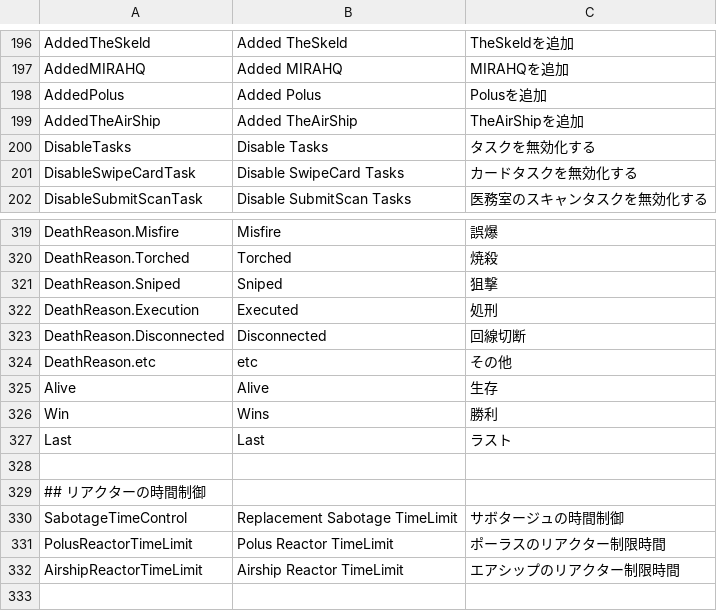
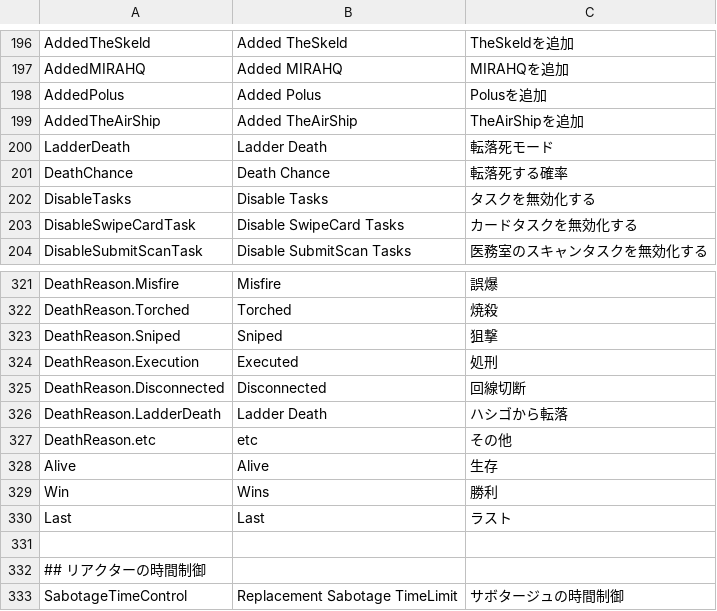
Before and after one commit to tukasa0001/TownOfHost, a CSV file: Resources/string.csv, drawn as a sheet; only a part is shown, gaps mark what is left out; the shorter side is filled out with more unchanged rows.

```diff
--- a/Resources/string.csv
+++ b/Resources/string.csv
@@ -199,2 +199,4 @@ AddedPolus,Added Polus,Polusを追加
 AddedTheAirShip,Added TheAirShip,TheAirShipを追加
+LadderDeath,Ladder Death,転落死モード
+DeathChance,Death Chance,転落死する確率
 DisableTasks,Disable Tasks,タスクを無効化する
@@ -323,2 +325,3 @@ DeathReason.Execution,Executed,処刑
 DeathReason.Disconnected,Disconnected,回線切断
+DeathReason.LadderDeath,Ladder Death,ハシゴから転落
 DeathReason.etc,etc,その他
```
Also changed, not shown: 7 other files.
